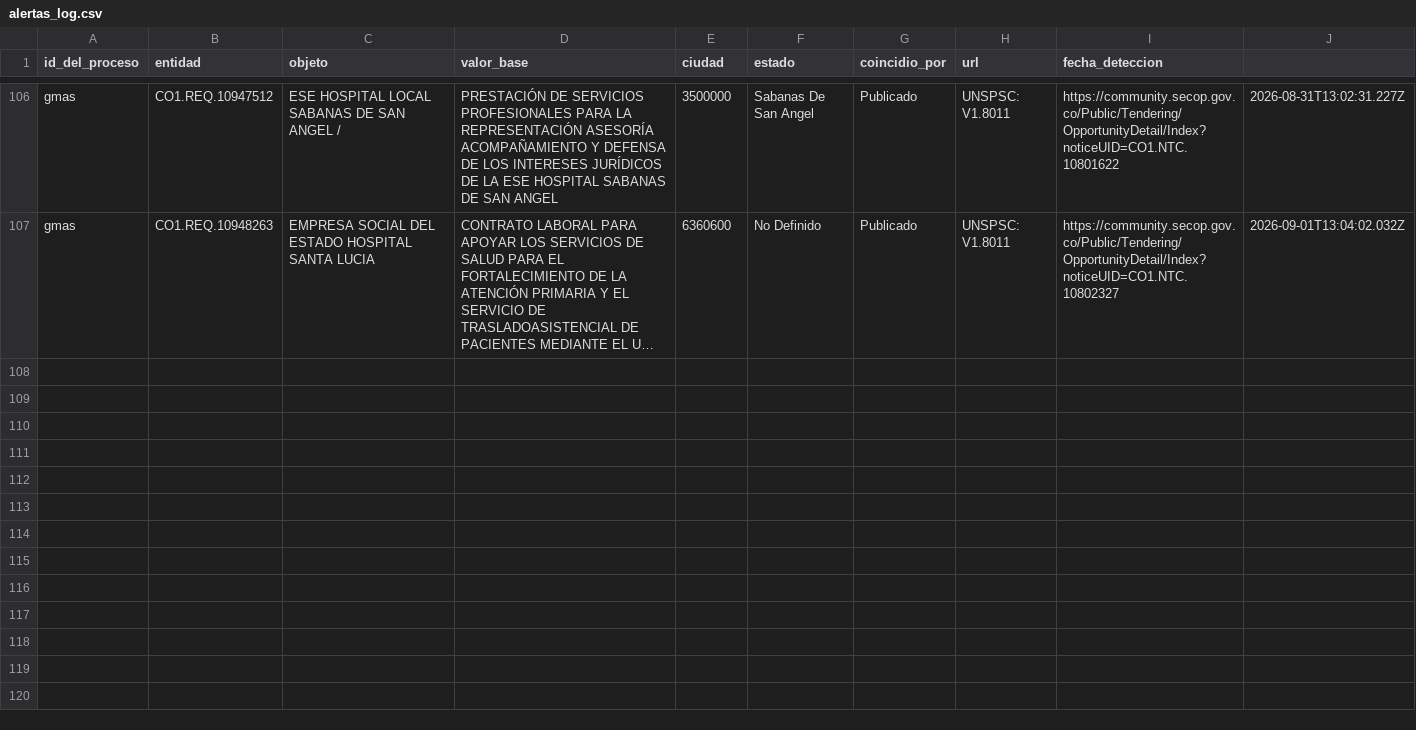
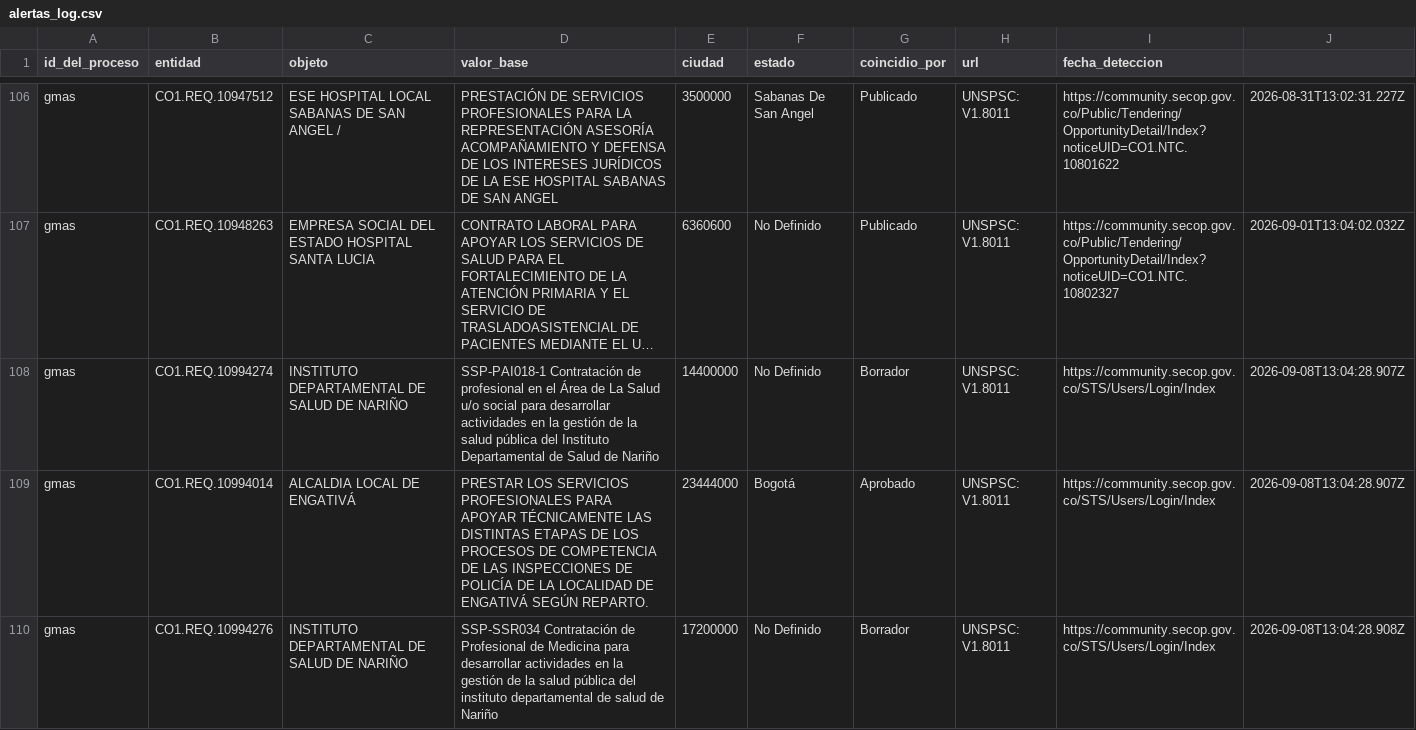
Before and after one commit to geomolinasuesca-byte/secop-radar-gmas, a CSV file: alertas_log.csv, drawn as a sheet; only a part is shown, gaps mark what is left out; long unchanged cells end in …; the diff covers the shown part only; the diff names each change by its address in the sheet, - before the commit and + after, or states it on an @@ line.

```diff
--- a/alertas_log.csv
+++ b/alertas_log.csv
+row 108: gmas | CO1.REQ.10994274 | INSTITUTO DEPARTAMENTAL DE SALUD DE NARIÑO | SSP-PAI018-1 Contratación de profesional en el Área de La Salud u/o social para desarrollar actividades en la gestión de la salud pública del Instituto Departamental de Salud de Nariño | 14400000 | No Definido | Borrador | UNSPSC: V1.8011 | https://community.secop.gov.co/STS/Users/Login/Index | 2026-09-08T13:04:28.907Z
+row 109: gmas | CO1.REQ.10994014 | ALCALDIA LOCAL DE ENGATIVÁ | PRESTAR LOS SERVICIOS PROFESIONALES PARA APOYAR TÉCNICAMENTE LAS DISTINTAS ETAPAS DE LOS PROCESOS DE COMPETENCIA DE LAS INSPECCIONES DE POLICÍA DE LA LOCALIDAD DE ENGATIVÁ SEGÚN REPARTO. | 23444000 | Bogotá | Aprobado | UNSPSC: V1.8011 | https://community.secop.gov.co/STS/Users/Login/Index | 2026-09-08T13:04:28.907Z
+row 110: gmas | CO1.REQ.10994276 | INSTITUTO DEPARTAMENTAL DE SALUD DE NARIÑO | SSP-SSR034 Contratación de Profesional de Medicina para desarrollar actividades en la gestión de la salud pública del instituto departamental de salud de Nariño | 17200000 | No Definido | Borrador | UNSPSC: V1.8011 | https://community.secop.gov.co/STS/Users/Login/Index | 2026-09-08T13:04:28.908Z
```
Also changed, not shown: 2 added rows elsewhere in this file, 1 other file.
